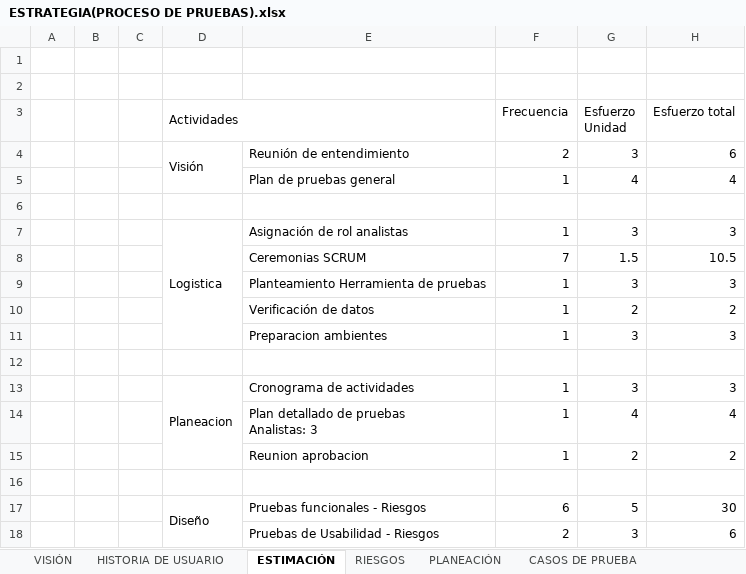
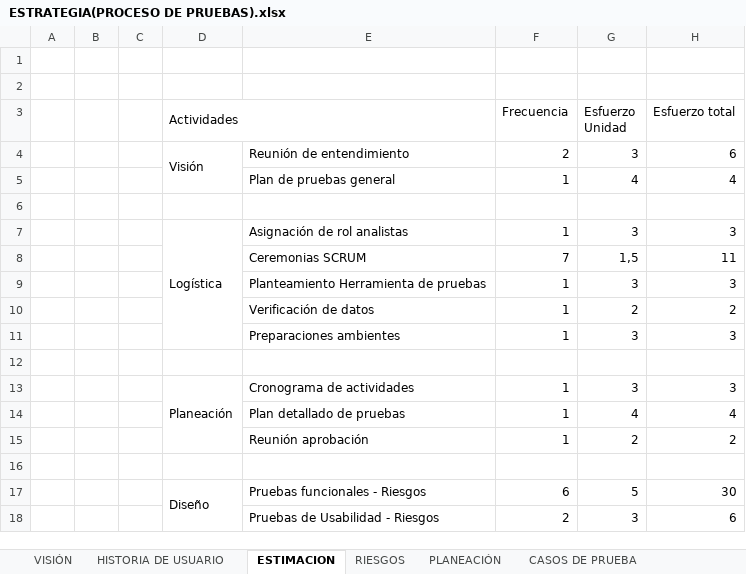
Before and after one commit to DanielFSS0000/MetdologicoCH, an Excel workbook: ESTRATEGIA(PROCESO DE PRUEBAS).xlsx, sheet ESTIMACION, drawn as a sheet; only a part is shown; values as stored, in another font and other column widths than the file's, no cell formats; ↵ is a line break in a cell; the diff covers the shown part only; the diff names each change by its address in the sheet, - before the commit and + after, or states it on an @@ line.

Commit message:
ajustes a documento -alcance-ajustes de prueba

```diff
--- a/ESTRATEGIA(PROCESO DE PRUEBAS).xlsx (sheet ESTIMACION)
+++ b/ESTRATEGIA(PROCESO DE PRUEBAS).xlsx (sheet ESTIMACION)
-sheet tab: ESTIMACIÓN
+sheet tab: ESTIMACION
-D7 (Actividades): Logistica
+D7 (Actividades): Logística
-G8 (Esfuerzo Unidad): 1.5
+G8 (Esfuerzo Unidad): 1,5
-H8 (Esfuerzo total): 10.5
+H8 (Esfuerzo total): 11
-E11: Preparacion ambientes
+E11: Preparaciones ambientes
-D13 (Actividades): Planeacion
+D13 (Actividades): Planeación
-E14: Plan detallado de pruebas ↵ Analistas: 3
+E14: Plan detallado de pruebas
-E15: Reunion aprobacion
+E15: Reunión aprobación
```
Also changed, not shown: 1 added row, 8 edited cells and merged cells elsewhere in this sheet, sheet RIESGOS, sheet GESTIÓN RIESGOS, other sheet tabs, cell formats, formulas that keep their value, 1 other file.
